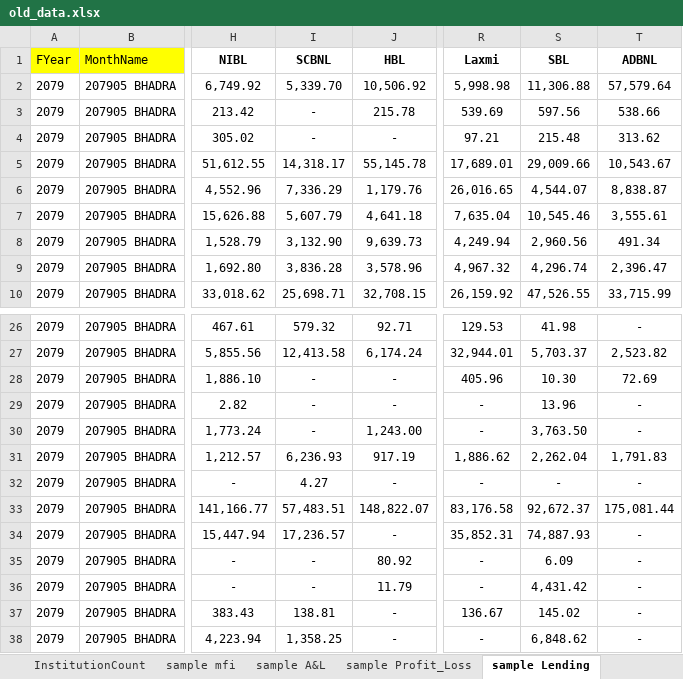
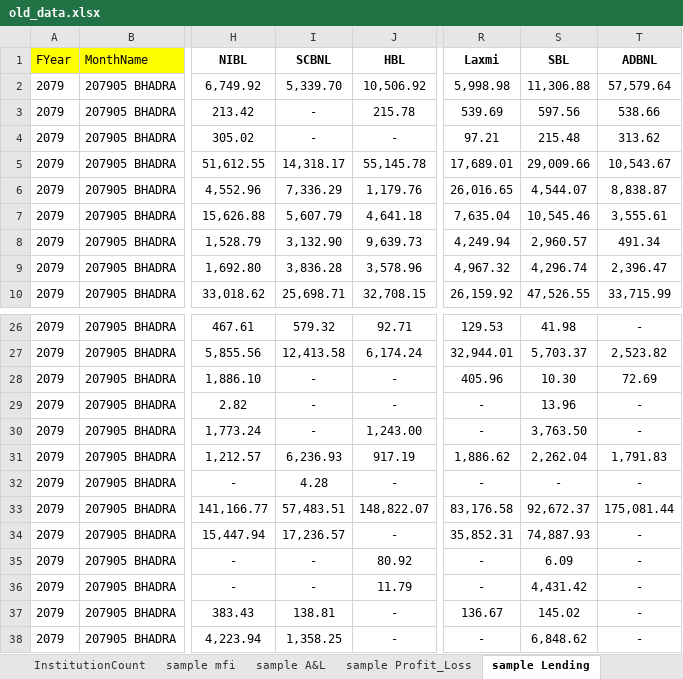
Before and after one commit to akarki7/Tathyanka-pilot, an Excel workbook: webscraper/files/old_data.xlsx, sheet sample Lending, drawn as a sheet; only a part is shown, gaps mark what is left out; values as stored, in another font and other column widths than the file's, no borders; the diff names each change by its address in the sheet, - before the commit and + after, or states it on an @@ line.

```diff
--- a/webscraper/files/old_data.xlsx (sheet sample Lending)
+++ b/webscraper/files/old_data.xlsx (sheet sample Lending)
-S8 (SBL): 2,960.56
+S8 (SBL): 2,960.57
-I32 (SCBNL): 4.27
+I32 (SCBNL): 4.28
```
Also changed, not shown: sheet sample A&L (2), sheet sample Lending (2), sheet sample Profit_Loss, sheet sample mfi, charts or pictures, webscraper/templates/TemplateA&L.xlsx, 6 other files.
